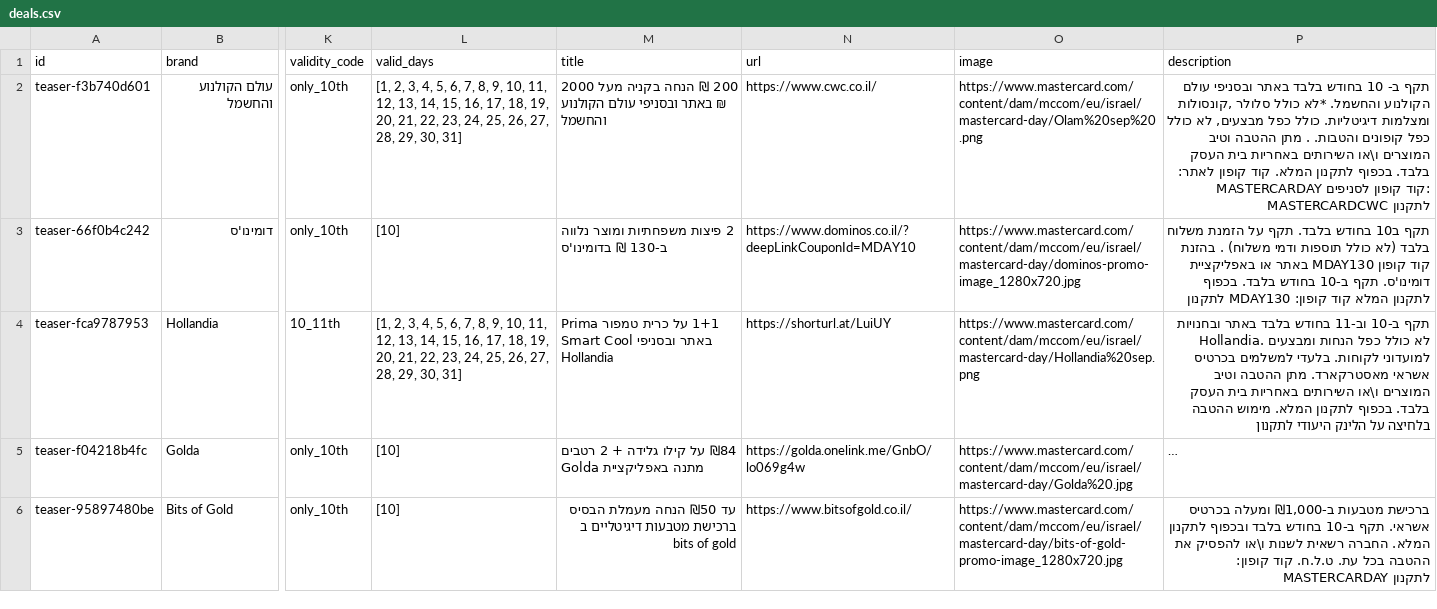
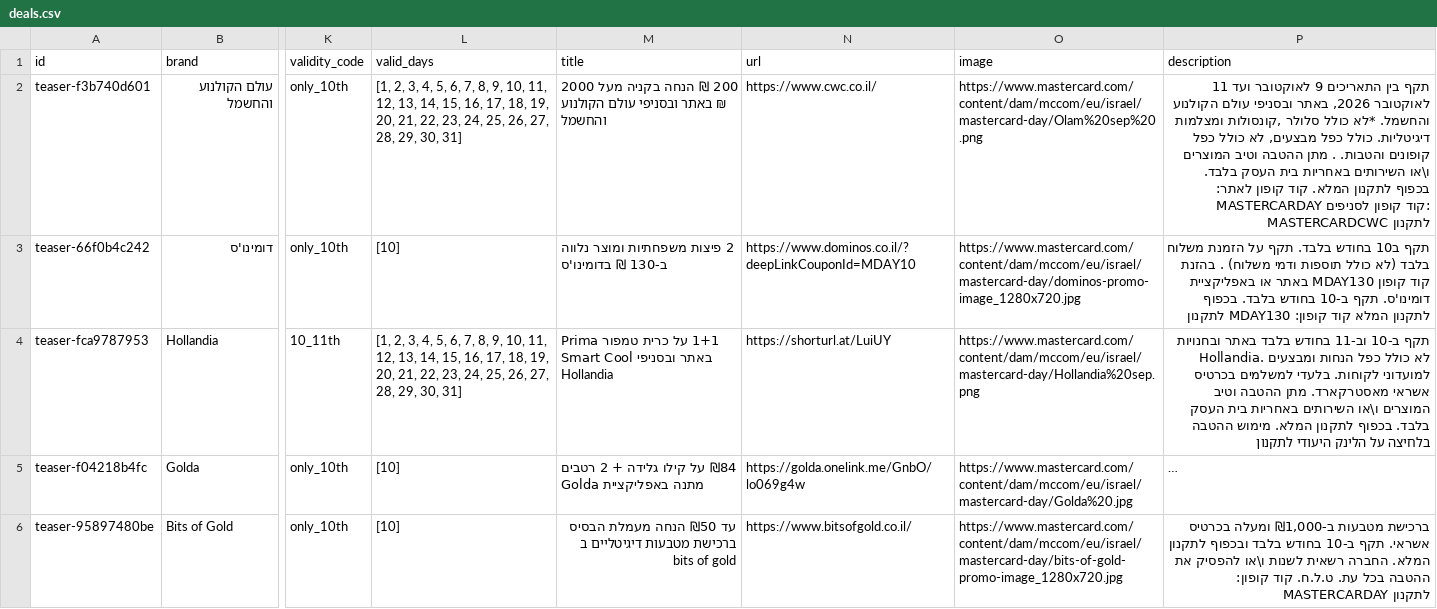
Before and after one commit to elonuziel/mastercarday, a CSV file: data/deals.csv, drawn as a sheet; only a part is shown, gaps mark what is left out; long unchanged cells end in …; the diff covers the shown part only; the diff names each change by its address in the sheet, - before the commit and + after, or states it on an @@ line.

```diff
--- a/data/deals.csv
+++ b/data/deals.csv
-P2 (description): תקף ב- 10 בחודש בלבד באתר ובסניפי…
+P2 (description): תקף בין התאריכים 9 לאוקטובר ועד 11 לאוקטובר 2026, באתר ובסניפי…
```
Also changed, not shown: 1 added row, 1 removed row and 4 edited cells elsewhere in this file, 1 other file.
